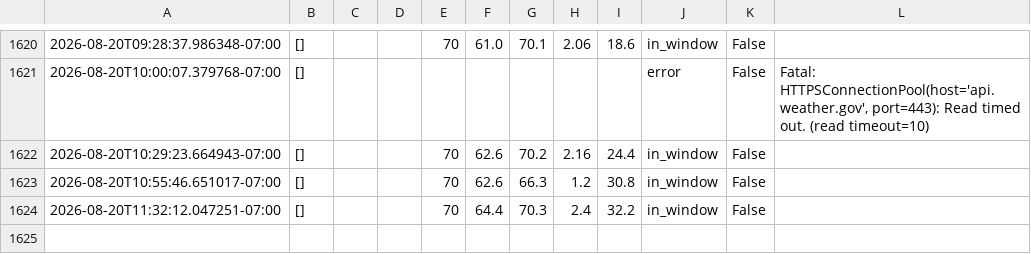
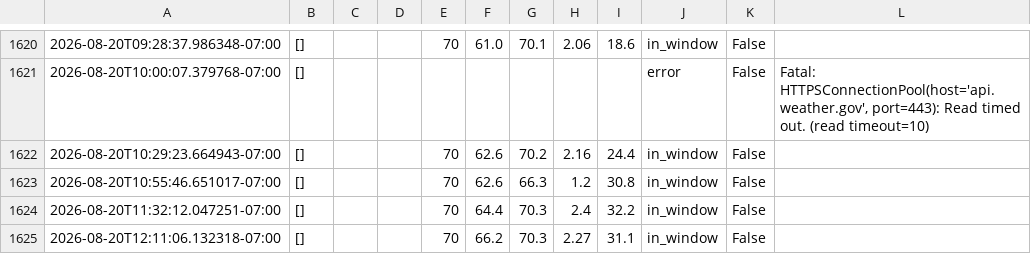
Before and after one commit to josemjuarez08-rgb/TMAX, a CSV file: tmax_log.csv, drawn as a sheet; only a part is shown, gaps mark what is left out; the diff names each change by its address in the sheet, - before the commit and + after, or states it on an @@ line.

```diff
--- a/tmax_log.csv
+++ b/tmax_log.csv
+row 1625: 2026-08-20T12:11:06.132318-07:00 | [] |  |  | 70 | 66.2 | 70.3 | 2.27 | 31.1 | in_window | False
```
